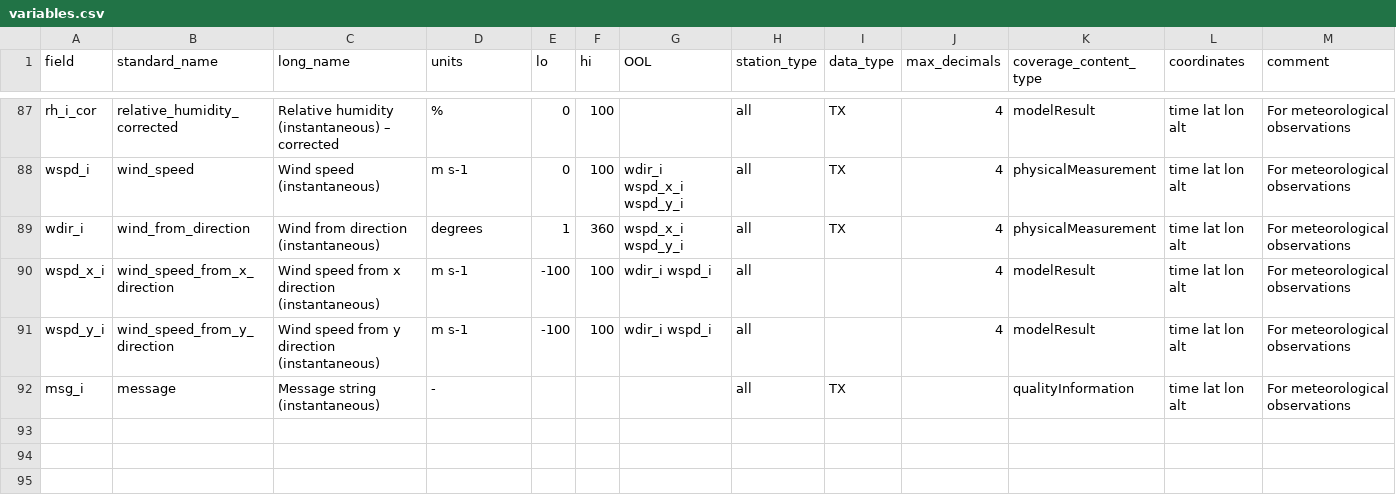
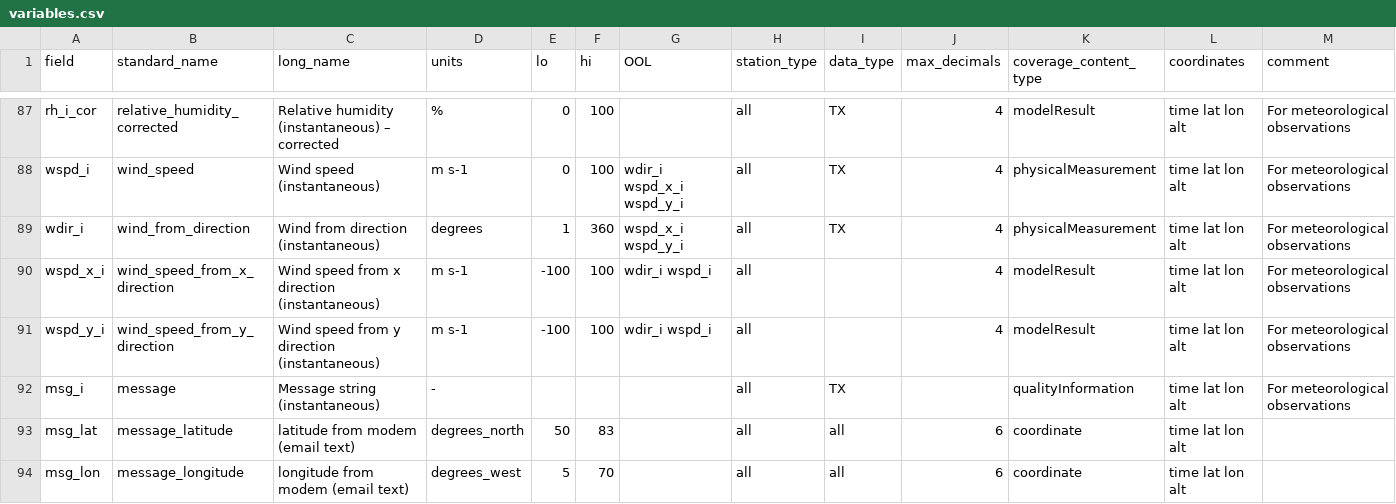
Before and after one commit to GEUS-Glaciology-and-Climate/pypromice, a CSV file: src/pypromice/variables.csv, drawn as a sheet; only a part is shown, gaps mark what is left out.

```diff
--- a/src/pypromice/variables.csv
+++ b/src/pypromice/variables.csv
@@ -92 +92,3 @@ wspd_y_i,wind_speed_from_y_direction,Wind speed from y direction (instantaneous)
 msg_i,message,Message string (instantaneous),-,,,,all,TX,,qualityInformation,time lat lon alt,For meteorological observations
+msg_lat,message_latitude,latitude from modem (email text),degrees_north,50,83,,all,all,6,coordinate,time lat lon alt,
+msg_lon,message_longitude,longitude from modem (email text),degrees_west,5,70,,all,all,6,coordinate,time lat lon alt,
```
Also changed, not shown: 2 other files.
